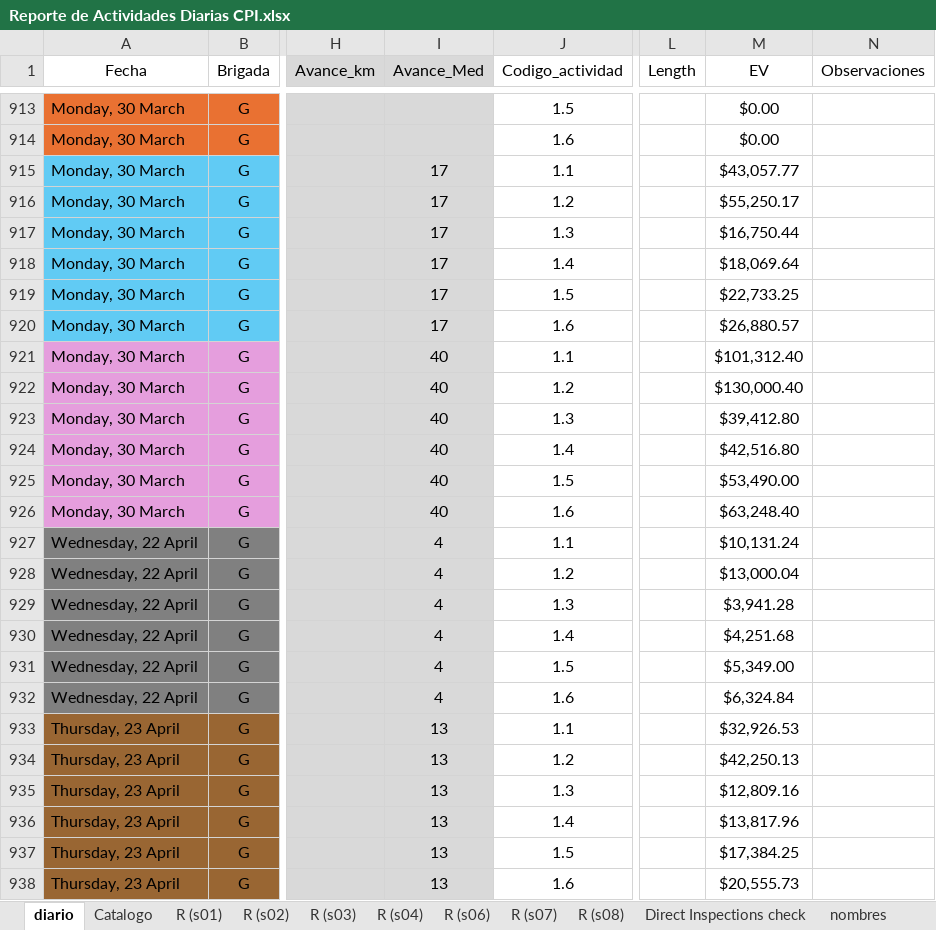
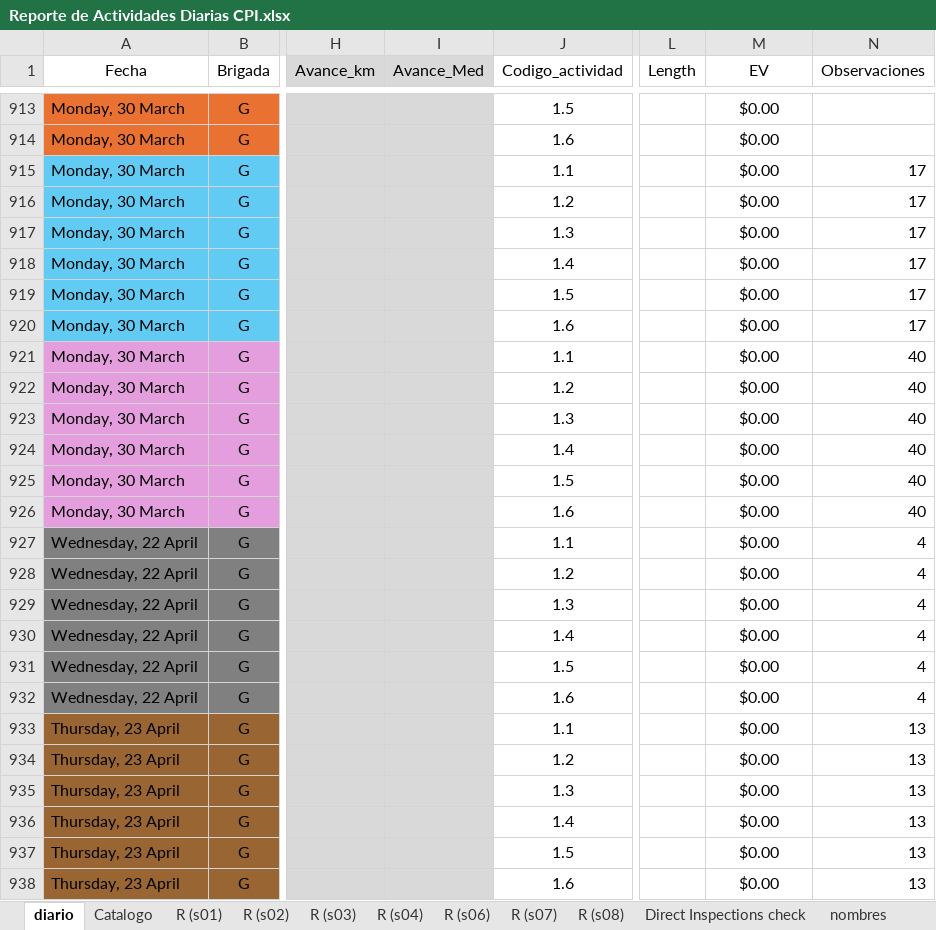
Before and after one commit to crooss/Dash_DGJ, an Excel workbook: data/Reporte de Actividades Diarias CPI.xlsx, sheet diario, drawn as a sheet; only a part is shown, gaps mark what is left out; values as stored, in another font and other column widths than the file's, no borders; charts and pictures and conditional formats and table styles not drawn; the diff covers the shown part only; the diff names each change by its address in the sheet, - before the commit and + after, or states it on an @@ line.

```diff
--- a/data/Reporte de Actividades Diarias CPI.xlsx (sheet diario)
+++ b/data/Reporte de Actividades Diarias CPI.xlsx (sheet diario)
-I915:I920 (Avance_Med): 17
+I915:I920 (Avance_Med): (empty)
-M915 (EV): $43,057.77
+M915 (EV): $0.00
-N915:N920 (Observaciones): (empty)
+N915:N920 (Observaciones): 17
-M916 (EV): $55,250.17
+M916 (EV): $0.00
-M917 (EV): $16,750.44
+M917 (EV): $0.00
-M918 (EV): $18,069.64
+M918 (EV): $0.00
-M919 (EV): $22,733.25
+M919 (EV): $0.00
-M920 (EV): $26,880.57
+M920 (EV): $0.00
-I921:I926 (Avance_Med): 40
+I921:I926 (Avance_Med): (empty)
-M921 (EV): $101,312.40
+M921 (EV): $0.00
-N921:N926 (Observaciones): (empty)
+N921:N926 (Observaciones): 40
-M922 (EV): $130,000.40
+M922 (EV): $0.00
-M923 (EV): $39,412.80
+M923 (EV): $0.00
-M924 (EV): $42,516.80
+M924 (EV): $0.00
-M925 (EV): $53,490.00
+M925 (EV): $0.00
-M926 (EV): $63,248.40
+M926 (EV): $0.00
-I927:I932 (Avance_Med): 4
+I927:I932 (Avance_Med): (empty)
-M927 (EV): $10,131.24
+M927 (EV): $0.00
-N927:N932 (Observaciones): (empty)
+N927:N932 (Observaciones): 4
-M928 (EV): $13,000.04
+M928 (EV): $0.00
-M929 (EV): $3,941.28
+M929 (EV): $0.00
-M930 (EV): $4,251.68
+M930 (EV): $0.00
-M931 (EV): $5,349.00
+M931 (EV): $0.00
-M932 (EV): $6,324.84
+M932 (EV): $0.00
-I933:I938 (Avance_Med): 13
+I933:I938 (Avance_Med): (empty)
-M933 (EV): $32,926.53
+M933 (EV): $0.00
-N933:N938 (Observaciones): (empty)
+N933:N938 (Observaciones): 13
-M934 (EV): $42,250.13
+M934 (EV): $0.00
-M935 (EV): $12,809.16
+M935 (EV): $0.00
-M936 (EV): $13,817.96
+M936 (EV): $0.00
-M937 (EV): $17,384.25
+M937 (EV): $0.00
-M938 (EV): $20,555.73
+M938 (EV): $0.00
```
Also changed, not shown: 49 edited cells elsewhere in this sheet, sheet EV (4), sheet waterfall, sheet EV (2), sheet EV (3), sheet EV, hidden cells, charts or pictures.
